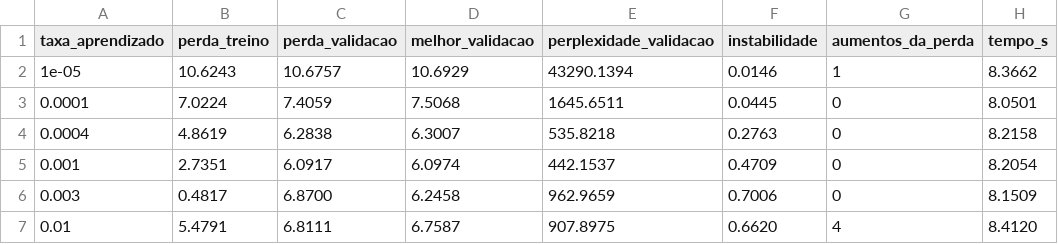
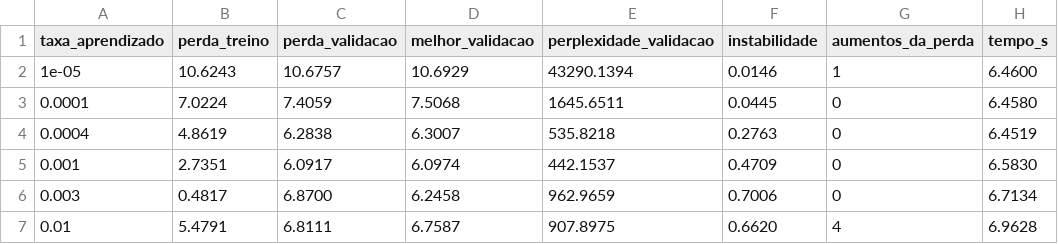
Before and after one commit to Davyjosias01/MegaBrain, a CSV file: results-by-sprints/sprint05/exp02-taxa-de-aprendizado.csv, drawn as a sheet.

```diff
--- a/results-by-sprints/sprint05/exp02-taxa-de-aprendizado.csv
+++ b/results-by-sprints/sprint05/exp02-taxa-de-aprendizado.csv
@@ -1,7 +1,7 @@
 taxa_aprendizado,perda_treino,perda_validacao,melhor_validacao,perplexidade_validacao,instabilidade,aumentos_da_perda,tempo_s
-1e-05,10.6243,10.6757,10.6929,43290.1394,0.0146,1,8.3662
-0.0001,7.0224,7.4059,7.5068,1645.6511,0.0445,0,8.0501
-0.0004,4.8619,6.2838,6.3007,535.8218,0.2763,0,8.2158
-0.001,2.7351,6.0917,6.0974,442.1537,0.4709,0,8.2054
-0.003,0.4817,6.8700,6.2458,962.9659,0.7006,0,8.1509
-0.01,5.4791,6.8111,6.7587,907.8975,0.6620,4,8.4120
+1e-05,10.6243,10.6757,10.6929,43290.1394,0.0146,1,6.4600
+0.0001,7.0224,7.4059,7.5068,1645.6511,0.0445,0,6.4580
+0.0004,4.8619,6.2838,6.3007,535.8218,0.2763,0,6.4519
+0.001,2.7351,6.0917,6.0974,442.1537,0.4709,0,6.5830
+0.003,0.4817,6.8700,6.2458,962.9659,0.7006,0,6.7134
+0.01,5.4791,6.8111,6.7587,907.8975,0.6620,4,6.9628
```
Also changed, not shown: results-by-sprints/sprint05/exp01-numero-de-epocas.csv, results-by-sprints/sprint05/exp03-configuracao-de-treino.csv, 4 other files.
